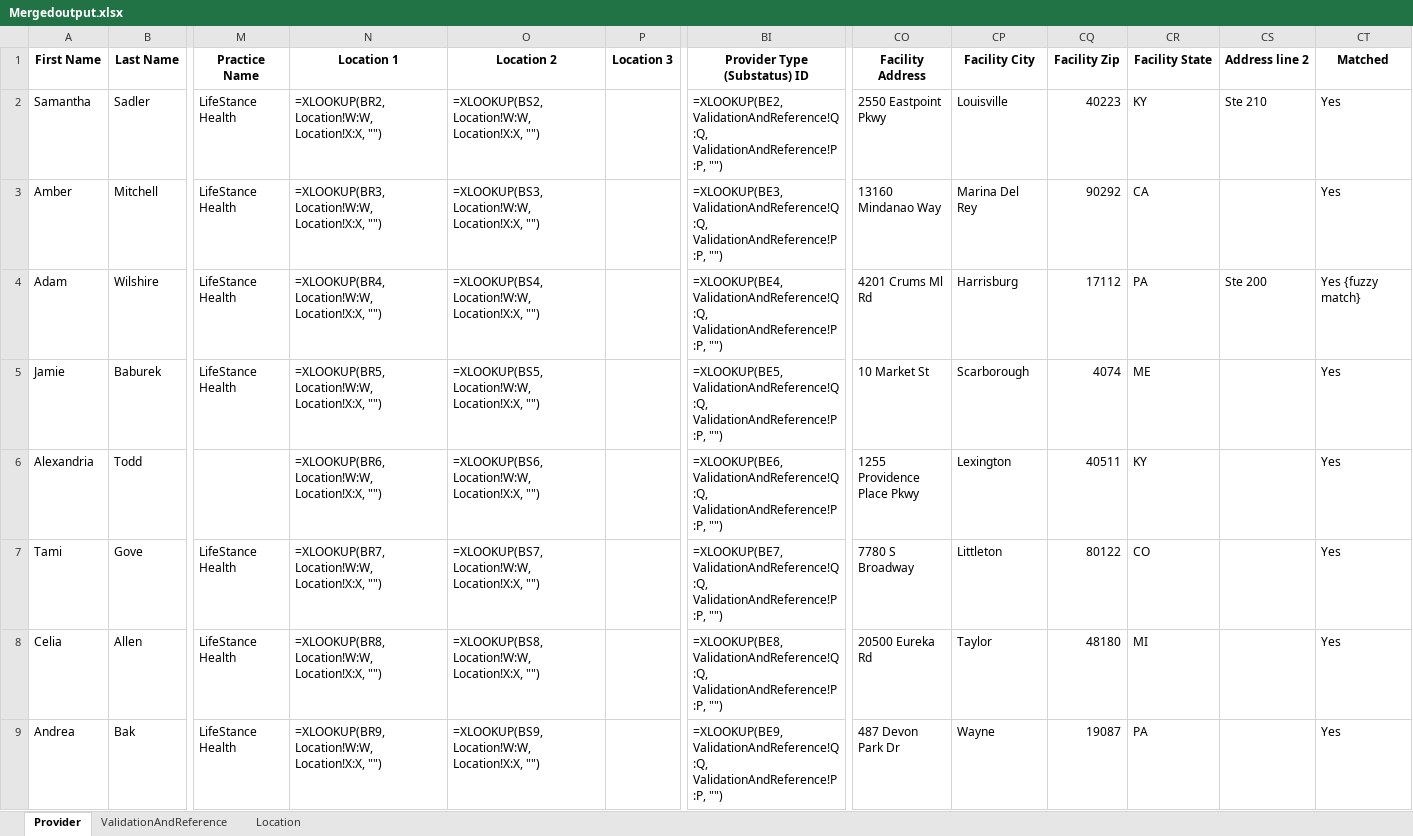
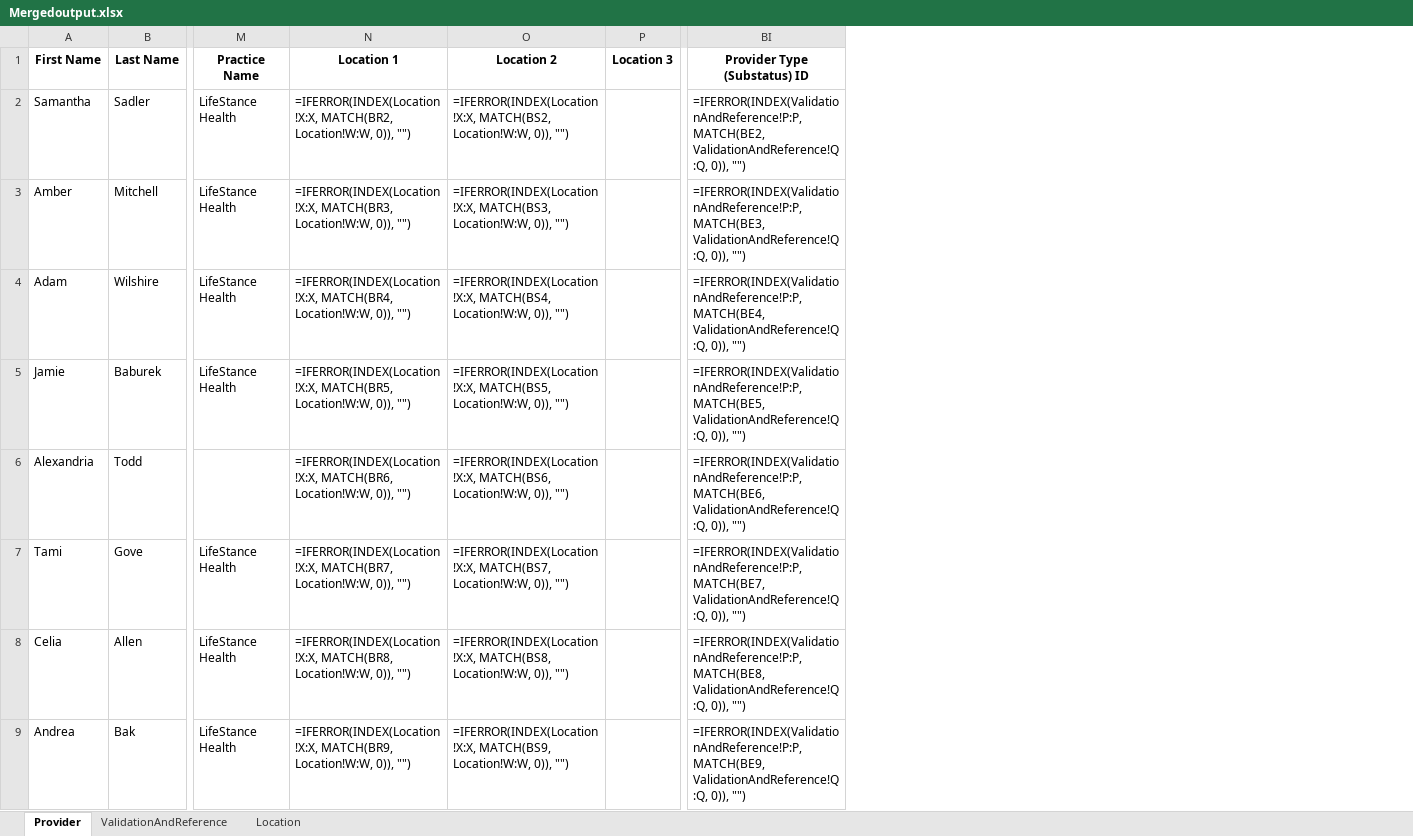
Before and after one commit to dhruv-bhattacharjee-zocdoc/Scope-Conversion_Lifestance, an Excel workbook: Excel Files/Mergedoutput.xlsx, sheet Provider, drawn as a sheet; only a part is shown, gaps mark what is left out; values as stored, in another font and other column widths than the file's, no borders; formulas without a stored value are shown as written; the diff covers the shown part only; the diff names each change by its address in the sheet, - before the commit and + after, or states it on an @@ line.

```diff
--- a/Excel Files/Mergedoutput.xlsx (sheet Provider)
+++ b/Excel Files/Mergedoutput.xlsx (sheet Provider)
-column CO (Facility Address), rows 2-9: 2550 Eastpoint Pkwy | 13160 Mindanao Way | 4201 Crums Ml Rd | 10 Market St | 1255 Providence Place Pkwy | 7780 S Broadway | 20500 Eureka Rd | 487 Devon Park Dr
-column CP (Facility City), rows 2-9: Louisville | Marina Del Rey | Harrisburg | Scarborough | Lexington | Littleton | Taylor | Wayne
-column CQ (Facility Zip), rows 2-9: 40223 | 90292 | 17112 | 4074 | 40511 | 80122 | 48180 | 19087
-column CR (Facility State), rows 2-9: KY | CA | PA | ME | KY | CO | MI | PA
-column CS (Address line 2), rows 2-4: Ste 210 |  | Ste 200
-column CT (Matched), rows 2-9: Yes | Yes | Yes {fuzzy match} | Yes | Yes | Yes | Yes | Yes
-N2 (Location 1): =XLOOKUP(BR2, Location!W:W, Location!X:X, "")
+N2 (Location 1): =IFERROR(INDEX(Location!X:X, MATCH(BR2, Location!W:W, 0)), "")
-O2 (Location 2): =XLOOKUP(BS2, Location!W:W, Location!X:X, "")
+O2 (Location 2): =IFERROR(INDEX(Location!X:X, MATCH(BS2, Location!W:W, 0)), "")
-BI2 (Provider Type (Substatus) ID): =XLOOKUP(BE2, ValidationAndReference!Q:Q, ValidationAndReference!P:P, "")
+BI2 (Provider Type (Substatus) ID): =IFERROR(INDEX(ValidationAndReference!P:P, MATCH(BE2, ValidationAndReference!Q:Q, 0)), "")
-N3 (Location 1): =XLOOKUP(BR3, Location!W:W, Location!X:X, "")
+N3 (Location 1): =IFERROR(INDEX(Location!X:X, MATCH(BR3, Location!W:W, 0)), "")
-O3 (Location 2): =XLOOKUP(BS3, Location!W:W, Location!X:X, "")
+O3 (Location 2): =IFERROR(INDEX(Location!X:X, MATCH(BS3, Location!W:W, 0)), "")
-BI3 (Provider Type (Substatus) ID): =XLOOKUP(BE3, ValidationAndReference!Q:Q, ValidationAndReference!P:P, "")
+BI3 (Provider Type (Substatus) ID): =IFERROR(INDEX(ValidationAndReference!P:P, MATCH(BE3, ValidationAndReference!Q:Q, 0)), "")
-N4 (Location 1): =XLOOKUP(BR4, Location!W:W, Location!X:X, "")
+N4 (Location 1): =IFERROR(INDEX(Location!X:X, MATCH(BR4, Location!W:W, 0)), "")
-O4 (Location 2): =XLOOKUP(BS4, Location!W:W, Location!X:X, "")
+O4 (Location 2): =IFERROR(INDEX(Location!X:X, MATCH(BS4, Location!W:W, 0)), "")
-BI4 (Provider Type (Substatus) ID): =XLOOKUP(BE4, ValidationAndReference!Q:Q, ValidationAndReference!P:P, "")
+BI4 (Provider Type (Substatus) ID): =IFERROR(INDEX(ValidationAndReference!P:P, MATCH(BE4, ValidationAndReference!Q:Q, 0)), "")
-N5 (Location 1): =XLOOKUP(BR5, Location!W:W, Location!X:X, "")
+N5 (Location 1): =IFERROR(INDEX(Location!X:X, MATCH(BR5, Location!W:W, 0)), "")
-O5 (Location 2): =XLOOKUP(BS5, Location!W:W, Location!X:X, "")
+O5 (Location 2): =IFERROR(INDEX(Location!X:X, MATCH(BS5, Location!W:W, 0)), "")
-BI5 (Provider Type (Substatus) ID): =XLOOKUP(BE5, ValidationAndReference!Q:Q, ValidationAndReference!P:P, "")
+BI5 (Provider Type (Substatus) ID): =IFERROR(INDEX(ValidationAndReference!P:P, MATCH(BE5, ValidationAndReference!Q:Q, 0)), "")
-N6 (Location 1): =XLOOKUP(BR6, Location!W:W, Location!X:X, "")
+N6 (Location 1): =IFERROR(INDEX(Location!X:X, MATCH(BR6, Location!W:W, 0)), "")
-O6 (Location 2): =XLOOKUP(BS6, Location!W:W, Location!X:X, "")
+O6 (Location 2): =IFERROR(INDEX(Location!X:X, MATCH(BS6, Location!W:W, 0)), "")
-BI6 (Provider Type (Substatus) ID): =XLOOKUP(BE6, ValidationAndReference!Q:Q, ValidationAndReference!P:P, "")
+BI6 (Provider Type (Substatus) ID): =IFERROR(INDEX(ValidationAndReference!P:P, MATCH(BE6, ValidationAndReference!Q:Q, 0)), "")
-N7 (Location 1): =XLOOKUP(BR7, Location!W:W, Location!X:X, "")
+N7 (Location 1): =IFERROR(INDEX(Location!X:X, MATCH(BR7, Location!W:W, 0)), "")
-O7 (Location 2): =XLOOKUP(BS7, Location!W:W, Location!X:X, "")
+O7 (Location 2): =IFERROR(INDEX(Location!X:X, MATCH(BS7, Location!W:W, 0)), "")
-BI7 (Provider Type (Substatus) ID): =XLOOKUP(BE7, ValidationAndReference!Q:Q, ValidationAndReference!P:P, "")
+BI7 (Provider Type (Substatus) ID): =IFERROR(INDEX(ValidationAndReference!P:P, MATCH(BE7, ValidationAndReference!Q:Q, 0)), "")
-N8 (Location 1): =XLOOKUP(BR8, Location!W:W, Location!X:X, "")
+N8 (Location 1): =IFERROR(INDEX(Location!X:X, MATCH(BR8, Location!W:W, 0)), "")
-O8 (Location 2): =XLOOKUP(BS8, Location!W:W, Location!X:X, "")
+O8 (Location 2): =IFERROR(INDEX(Location!X:X, MATCH(BS8, Location!W:W, 0)), "")
-BI8 (Provider Type (Substatus) ID): =XLOOKUP(BE8, ValidationAndReference!Q:Q, ValidationAndReference!P:P, "")
+BI8 (Provider Type (Substatus) ID): =IFERROR(INDEX(ValidationAndReference!P:P, MATCH(BE8, ValidationAndReference!Q:Q, 0)), "")
-N9 (Location 1): =XLOOKUP(BR9, Location!W:W, Location!X:X, "")
+N9 (Location 1): =IFERROR(INDEX(Location!X:X, MATCH(BR9, Location!W:W, 0)), "")
-O9 (Location 2): =XLOOKUP(BS9, Location!W:W, Location!X:X, "")
+O9 (Location 2): =IFERROR(INDEX(Location!X:X, MATCH(BS9, Location!W:W, 0)), "")
-BI9 (Provider Type (Substatus) ID): =XLOOKUP(BE9, ValidationAndReference!Q:Q, ValidationAndReference!P:P, "")
+BI9 (Provider Type (Substatus) ID): =IFERROR(INDEX(ValidationAndReference!P:P, MATCH(BE9, ValidationAndReference!Q:Q, 0)), "")
```
Also changed, not shown: 240 edited cells and cell formats elsewhere in this sheet, sheet Location, Excel Files/Location.xlsx, Excel Files/Npi-specialty.xlsx, 6 other files.
